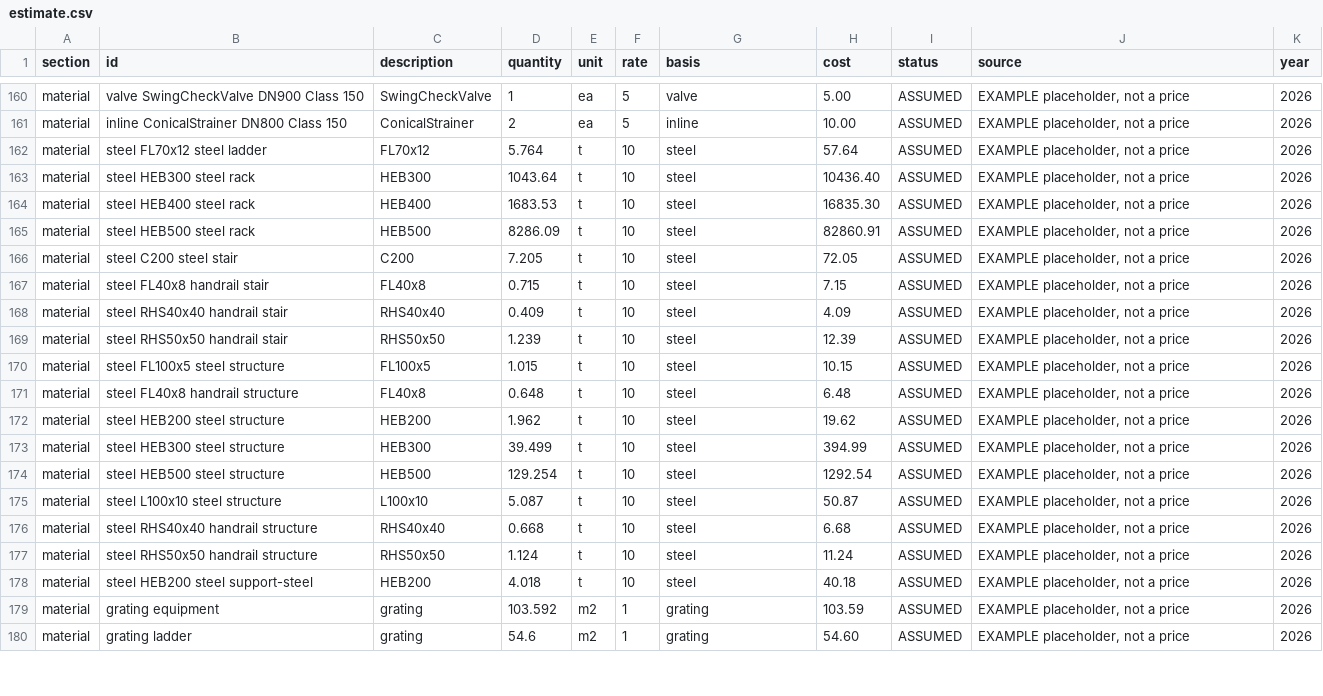
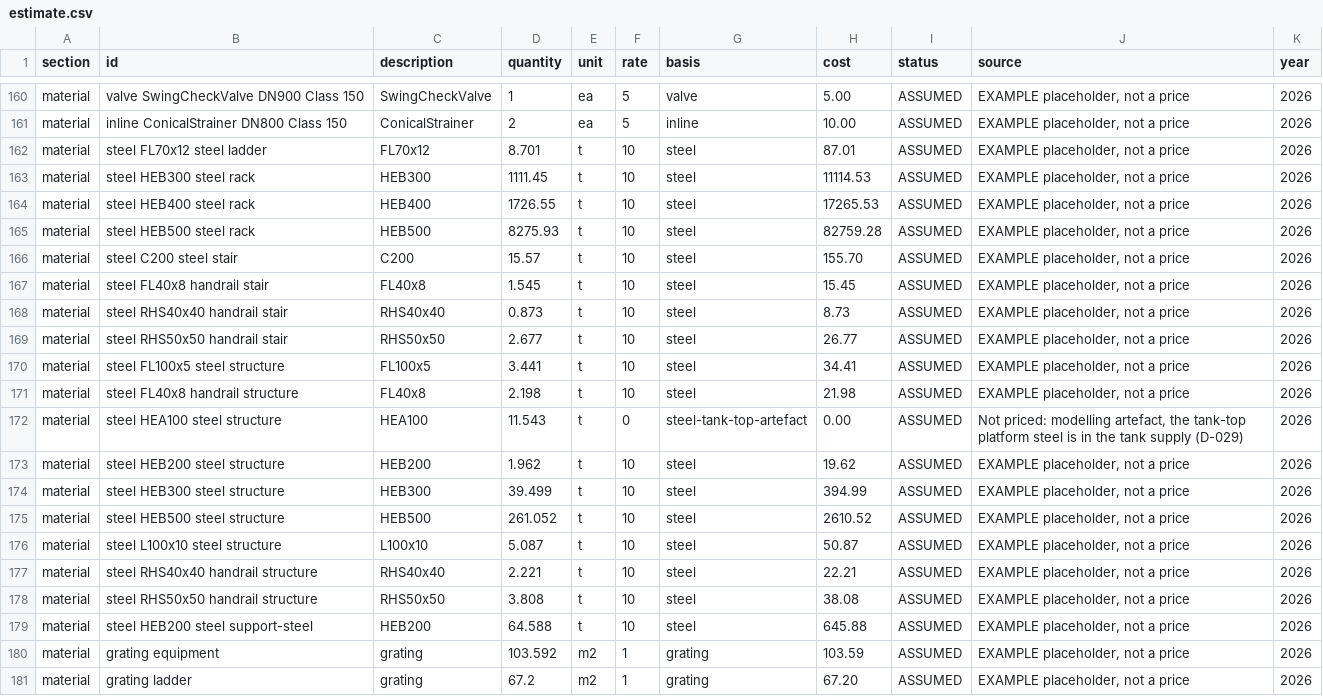
Before and after one commit to ChemE-as-Code/process-library, a CSV file: processes/lng-terminal-1/estimate/estimate.csv, drawn as a sheet; only a part is shown, gaps mark what is left out; the diff covers the shown part only.

```diff
--- a/processes/lng-terminal-1/estimate/estimate.csv
+++ b/processes/lng-terminal-1/estimate/estimate.csv
@@ -161,20 +161,21 @@ material,valve SwingCheckValve DN900 Class 150,SwingCheckValve,1,ea,5,valve,5.00
 material,inline ConicalStrainer DN800 Class 150,ConicalStrainer,2,ea,5,inline,10.00,ASSUMED,"EXAMPLE placeholder, not a price",2026
-material,steel FL70x12 steel ladder,FL70x12,5.764,t,10,steel,57.64,ASSUMED,"EXAMPLE placeholder, not a price",2026
-material,steel HEB300 steel rack,HEB300,1043.64,t,10,steel,10436.40,ASSUMED,"EXAMPLE placeholder, not a price",2026
-material,steel HEB400 steel rack,HEB400,1683.53,t,10,steel,16835.30,ASSUMED,"EXAMPLE placeholder, not a price",2026
-material,steel HEB500 steel rack,HEB500,8286.09,t,10,steel,82860.91,ASSUMED,"EXAMPLE placeholder, not a price",2026
-material,steel C200 steel stair,C200,7.205,t,10,steel,72.05,ASSUMED,"EXAMPLE placeholder, not a price",2026
-material,steel FL40x8 handrail stair,FL40x8,0.715,t,10,steel,7.15,ASSUMED,"EXAMPLE placeholder, not a price",2026
-material,steel RHS40x40 handrail stair,RHS40x40,0.409,t,10,steel,4.09,ASSUMED,"EXAMPLE placeholder, not a price",2026
-material,steel RHS50x50 handrail stair,RHS50x50,1.239,t,10,steel,12.39,ASSUMED,"EXAMPLE placeholder, not a price",2026
-material,steel FL100x5 steel structure,FL100x5,1.015,t,10,steel,10.15,ASSUMED,"EXAMPLE placeholder, not a price",2026
-material,steel FL40x8 handrail structure,FL40x8,0.648,t,10,steel,6.48,ASSUMED,"EXAMPLE placeholder, not a price",2026
+material,steel FL70x12 steel ladder,FL70x12,8.701,t,10,steel,87.01,ASSUMED,"EXAMPLE placeholder, not a price",2026
+material,steel HEB300 steel rack,HEB300,1111.45,t,10,steel,11114.53,ASSUMED,"EXAMPLE placeholder, not a price",2026
+material,steel HEB400 steel rack,HEB400,1726.55,t,10,steel,17265.53,ASSUMED,"EXAMPLE placeholder, not a price",2026
+material,steel HEB500 steel rack,HEB500,8275.93,t,10,steel,82759.28,ASSUMED,"EXAMPLE placeholder, not a price",2026
+material,steel C200 steel stair,C200,15.57,t,10,steel,155.70,ASSUMED,"EXAMPLE placeholder, not a price",2026
+material,steel FL40x8 handrail stair,FL40x8,1.545,t,10,steel,15.45,ASSUMED,"EXAMPLE placeholder, not a price",2026
+material,steel RHS40x40 handrail stair,RHS40x40,0.873,t,10,steel,8.73,ASSUMED,"EXAMPLE placeholder, not a price",2026
+material,steel RHS50x50 handrail stair,RHS50x50,2.677,t,10,steel,26.77,ASSUMED,"EXAMPLE placeholder, not a price",2026
+material,steel FL100x5 steel structure,FL100x5,3.441,t,10,steel,34.41,ASSUMED,"EXAMPLE placeholder, not a price",2026
+material,steel FL40x8 handrail structure,FL40x8,2.198,t,10,steel,21.98,ASSUMED,"EXAMPLE placeholder, not a price",2026
+material,steel HEA100 steel structure,HEA100,11.543,t,0,steel-tank-top-artefact,0.00,ASSUMED,"Not priced: modelling artefact, the tank-top platform steel is in the tank supply (D-029)",2026
 material,steel HEB200 steel structure,HEB200,1.962,t,10,steel,19.62,ASSUMED,"EXAMPLE placeholder, not a price",2026
 material,steel HEB300 steel structure,HEB300,39.499,t,10,steel,394.99,ASSUMED,"EXAMPLE placeholder, not a price",2026
-material,steel HEB500 steel structure,HEB500,129.254,t,10,steel,1292.54,ASSUMED,"EXAMPLE placeholder, not a price",2026
+material,steel HEB500 steel structure,HEB500,261.052,t,10,steel,2610.52,ASSUMED,"EXAMPLE placeholder, not a price",2026
 material,steel L100x10 steel structure,L100x10,5.087,t,10,steel,50.87,ASSUMED,"EXAMPLE placeholder, not a price",2026
-material,steel RHS40x40 handrail structure,RHS40x40,0.668,t,10,steel,6.68,ASSUMED,"EXAMPLE placeholder, not a price",2026
-material,steel RHS50x50 handrail structure,RHS50x50,1.124,t,10,steel,11.24,ASSUMED,"EXAMPLE placeholder, not a price",2026
-material,steel HEB200 steel support-steel,HEB200,4.018,t,10,steel,40.18,ASSUMED,"EXAMPLE placeholder, not a price",2026
+material,steel RHS40x40 handrail structure,RHS40x40,2.221,t,10,steel,22.21,ASSUMED,"EXAMPLE placeholder, not a price",2026
+material,steel RHS50x50 handrail structure,RHS50x50,3.808,t,10,steel,38.08,ASSUMED,"EXAMPLE placeholder, not a price",2026
+material,steel HEB200 steel support-steel,HEB200,64.588,t,10,steel,645.88,ASSUMED,"EXAMPLE placeholder, not a price",2026
 material,grating equipment,grating,103.592,m2,1,grating,103.59,ASSUMED,"EXAMPLE placeholder, not a price",2026
-material,grating ladder,grating,54.6,m2,1,grating,54.60,ASSUMED,"EXAMPLE placeholder, not a price",2026
+material,grating ladder,grating,67.2,m2,1,grating,67.20,ASSUMED,"EXAMPLE placeholder, not a price",2026
```
Also changed, not shown: 46 edited cells elsewhere in this file, processes/lng-terminal-1/electrical/cable-schedule.csv, processes/lng-terminal-1/estimate/mto.csv, 37 other files.
